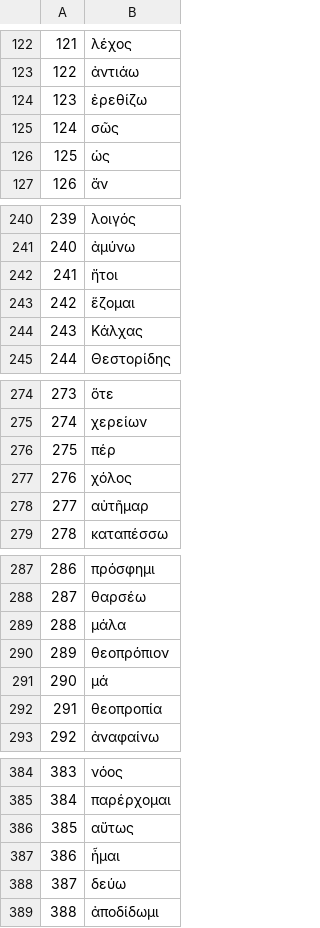
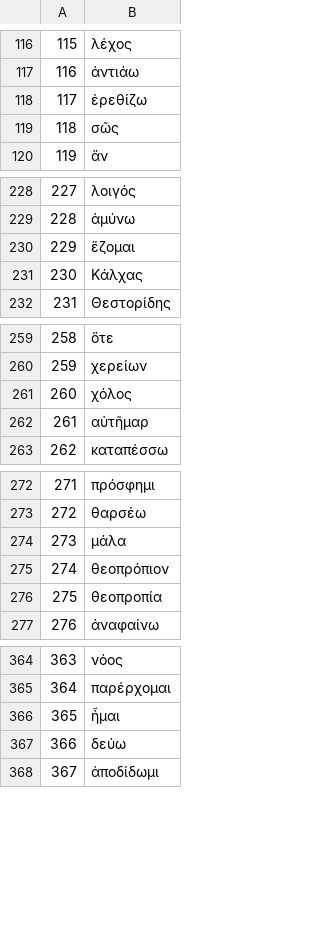
Before and after one commit to amasotti/homer-skipgram-lemmata, a CSV file: data/vocabs/Homer_lemmaList_preprocessed.csv, drawn as a sheet; only a part is shown, gaps mark what is left out; removed rows and columns are numbered as before the commit, all else as after; the diff covers the shown part only; the diff names each change by its address in the sheet, - before the commit and + after, or states it on an @@ line.

```diff
--- a/data/vocabs/Homer_lemmaList_preprocessed.csv
+++ b/data/vocabs/Homer_lemmaList_preprocessed.csv
@@ column A renumbered from row 16 down @@
-row 126: 125 | ὡς
-row 242: 241 | ἤτοι
-row 276: 275 | πέρ
-row 291: 290 | μά
-row 386: 385 | αὔτως
```
Also changed, not shown: 49 removed rows, 35 moved rows and 1 edited cell elsewhere in this file, 11 other files.
